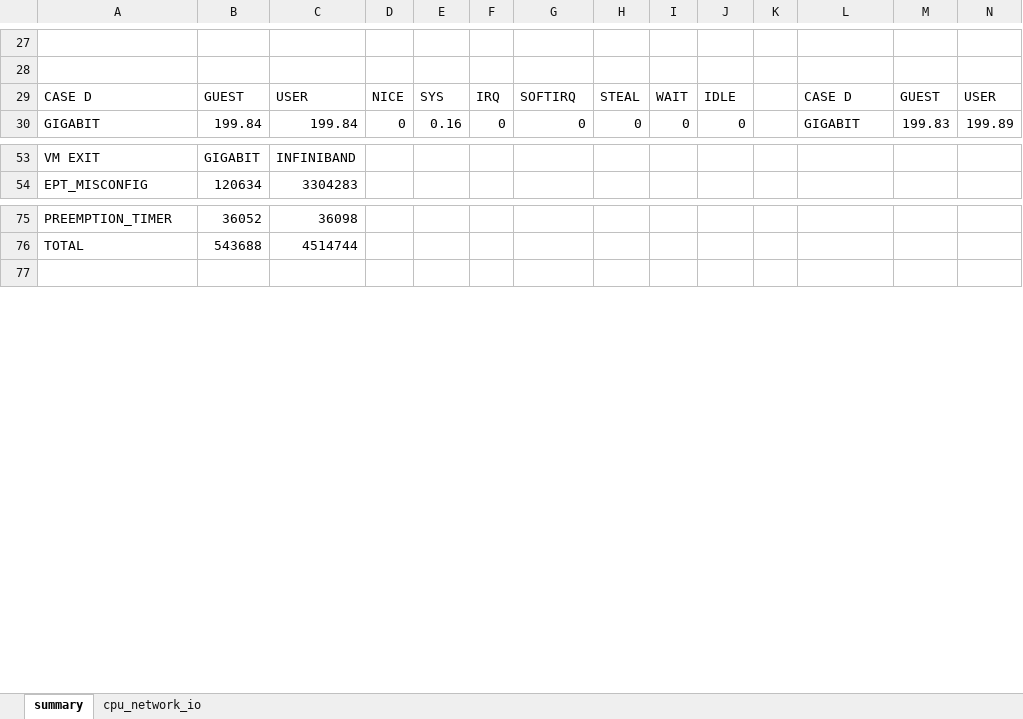
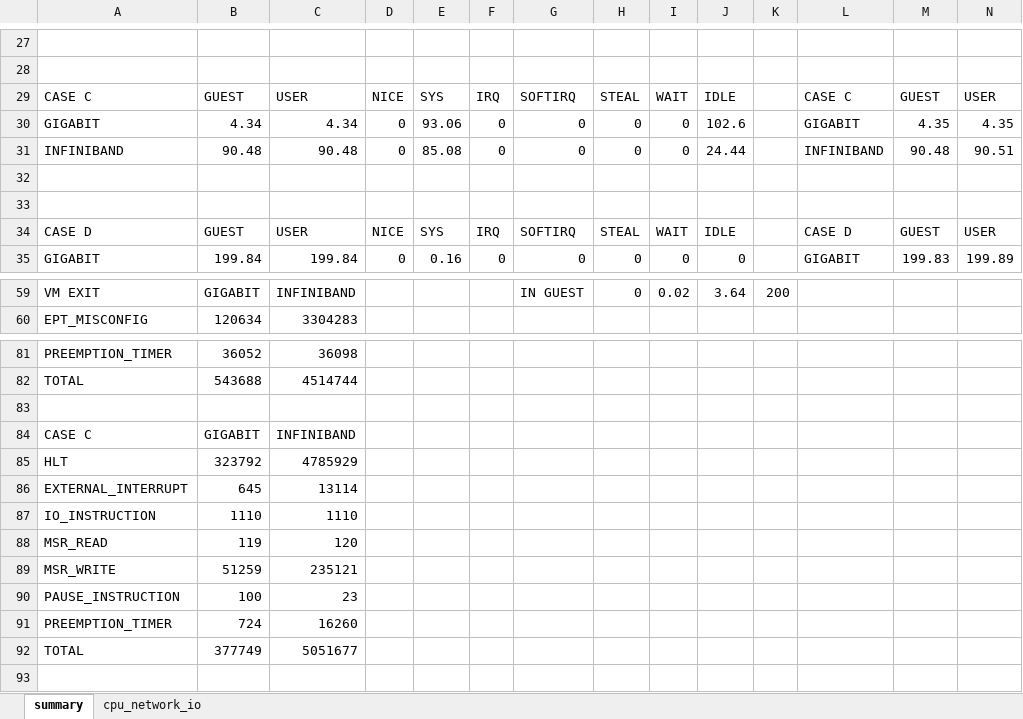
Before and after one commit to PJTPJT/pci-passthrough, an Excel workbook: haas/temp/cpu_network_io_performance.xlsx, sheet summary, drawn as a sheet; only a part is shown, gaps mark what is left out; values as stored, in another font and other column widths than the file's, no borders; addresses are those after the commit; rows hold the shown columns only; the diff covers the shown part only; the diff names each change by its address in the sheet, - before the commit and + after, or states it on an @@ line.

```diff
--- a/haas/temp/cpu_network_io_performance.xlsx (sheet summary)
+++ b/haas/temp/cpu_network_io_performance.xlsx (sheet summary)
+row 29: CASE C | GUEST | USER | NICE | SYS | IRQ | SOFTIRQ | STEAL | WAIT | IDLE |  | CASE C | GUEST | USER
+row 30: GIGABIT | 4.34 | 4.34 | 0 | 93.06 | 0 | 0 | 0 | 0 | 102.6 |  | GIGABIT | 4.35 | 4.35
+row 31: INFINIBAND | 90.48 | 90.48 | 0 | 85.08 | 0 | 0 | 0 | 0 | 24.44 |  | INFINIBAND | 90.48 | 90.51
+row 32: (empty)
+row 33: (empty)
-G59: (empty)
+G59: IN GUEST
-H59: (empty)
+H59: 0
-I59: (empty)
+I59: 0.02
-J59: (empty)
+J59: 3.64
-K59: (empty)
+K59: 200
+row 83: (empty)
+row 84: CASE C | GIGABIT | INFINIBAND
+row 85: HLT | 323792 | 4785929
+row 86: EXTERNAL_INTERRUPT | 645 | 13114
+row 87: IO_INSTRUCTION | 1110 | 1110
+row 88: MSR_READ | 119 | 120
+row 89: MSR_WRITE | 51259 | 235121
+row 90: PAUSE_INSTRUCTION | 100 | 23
+row 91: PREEMPTION_TIMER | 724 | 16260
+row 92: TOTAL | 377749 | 5051677
```
Also changed, not shown: 3 added rows, 2 removed rows and 33 edited cells elsewhere in this sheet, sheet cpu_network_io, formulas that keep their value, haas/temp/did_efficiency.xlsx.
